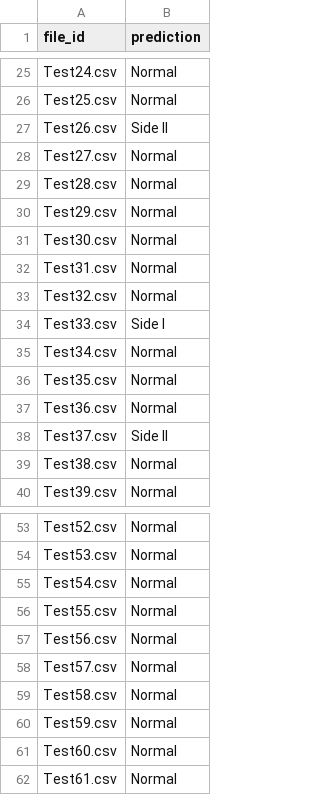
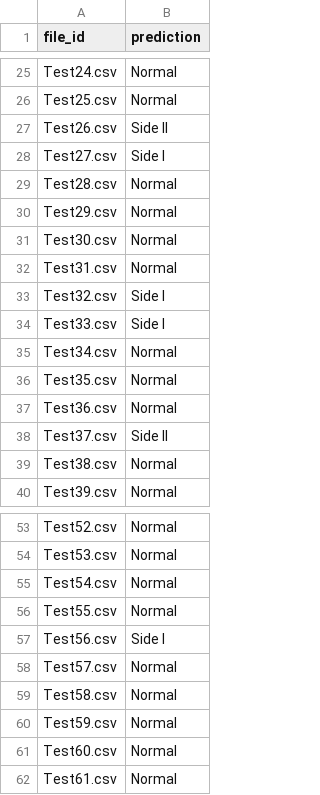
Before and after one commit to ooixs/NebulaX_C151, a CSV file: predictions/rail_predictions.csv, drawn as a sheet; only a part is shown, gaps mark what is left out.

```diff
--- a/predictions/rail_predictions.csv
+++ b/predictions/rail_predictions.csv
@@ -27,3 +27,3 @@ Test25.csv,Normal
 Test26.csv,Side II
-Test27.csv,Normal
+Test27.csv,Side I
 Test28.csv,Normal
@@ -32,3 +32,3 @@ Test30.csv,Normal
 Test31.csv,Normal
-Test32.csv,Normal
+Test32.csv,Side I
 Test33.csv,Side I
@@ -56,3 +56,3 @@ Test54.csv,Normal
 Test55.csv,Normal
-Test56.csv,Normal
+Test56.csv,Side I
 Test57.csv,Normal
```
Also changed, not shown: 4 other files.
